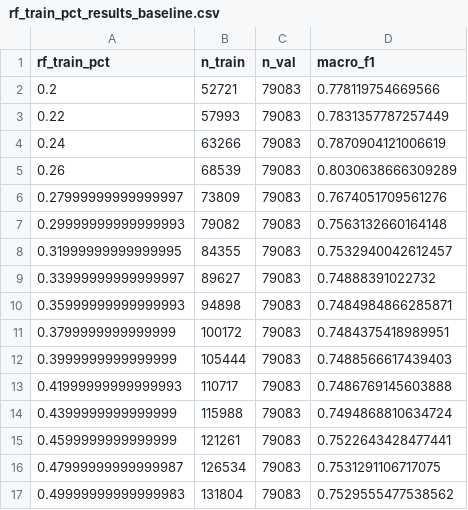
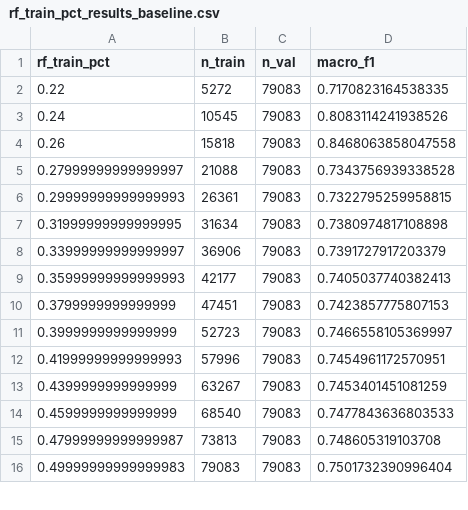
Before and after one commit to MrSaadKhan/SK_Masters, a CSV file: rf_train_pct_results_baseline.csv, drawn as a sheet; only a part is shown; the diff covers the shown part only.

```diff
--- a/rf_train_pct_results_baseline.csv
+++ b/rf_train_pct_results_baseline.csv
@@ -1,17 +1,16 @@
 rf_train_pct,n_train,n_val,macro_f1
-0.2,52721,79083,0.778119754669566
-0.22,57993,79083,0.7831357787257449
-0.24,63266,79083,0.7870904121006619
-0.26,68539,79083,0.8030638666309289
-0.27999999999999997,73809,79083,0.7674051709561276
-0.29999999999999993,79082,79083,0.7563132660164148
-0.31999999999999995,84355,79083,0.7532940042612457
-0.33999999999999997,89627,79083,0.74888391022732
-0.35999999999999993,94898,79083,0.7484984866285871
-0.3799999999999999,100172,79083,0.7484375418989951
-0.3999999999999999,105444,79083,0.7488566617439403
-0.41999999999999993,110717,79083,0.7486769145603888
-0.4399999999999999,115988,79083,0.7494868810634724
-0.4599999999999999,121261,79083,0.7522643428477441
-0.47999999999999987,126534,79083,0.7531291106717075
-0.49999999999999983,131804,79083,0.7529555477538562
+0.22,5272,79083,0.7170823164538335
+0.24,10545,79083,0.8083114241938526
+0.26,15818,79083,0.8468063858047558
+0.27999999999999997,21088,79083,0.7343756939338528
+0.29999999999999993,26361,79083,0.7322795259958815
+0.31999999999999995,31634,79083,0.7380974817108898
+0.33999999999999997,36906,79083,0.7391727917203379
+0.35999999999999993,42177,79083,0.7405037740382413
+0.3799999999999999,47451,79083,0.7423857775807153
+0.3999999999999999,52723,79083,0.7466558105369997
+0.41999999999999993,57996,79083,0.7454961172570951
+0.4399999999999999,63267,79083,0.7453401451081259
+0.4599999999999999,68540,79083,0.7477843636803533
+0.47999999999999987,73813,79083,0.748605319103708
+0.49999999999999983,79083,79083,0.7501732390996404
```
Also changed, not shown: 20 edited cells elsewhere in this file, rf_train_pct_results_finetuned.csv, 14 other files.
